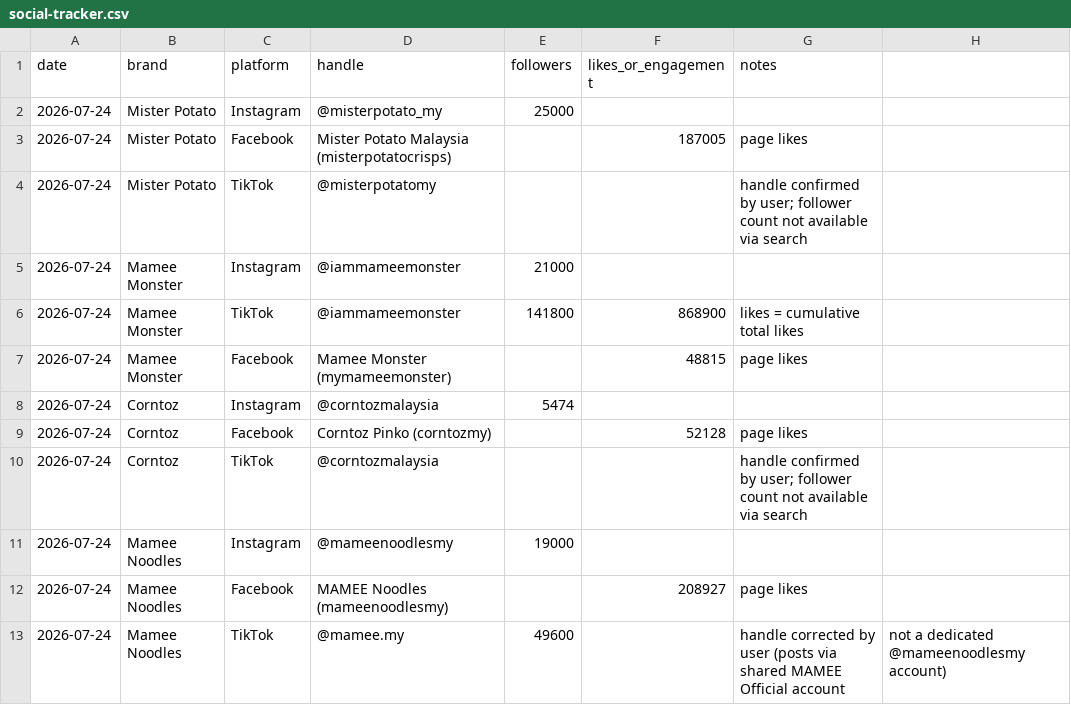
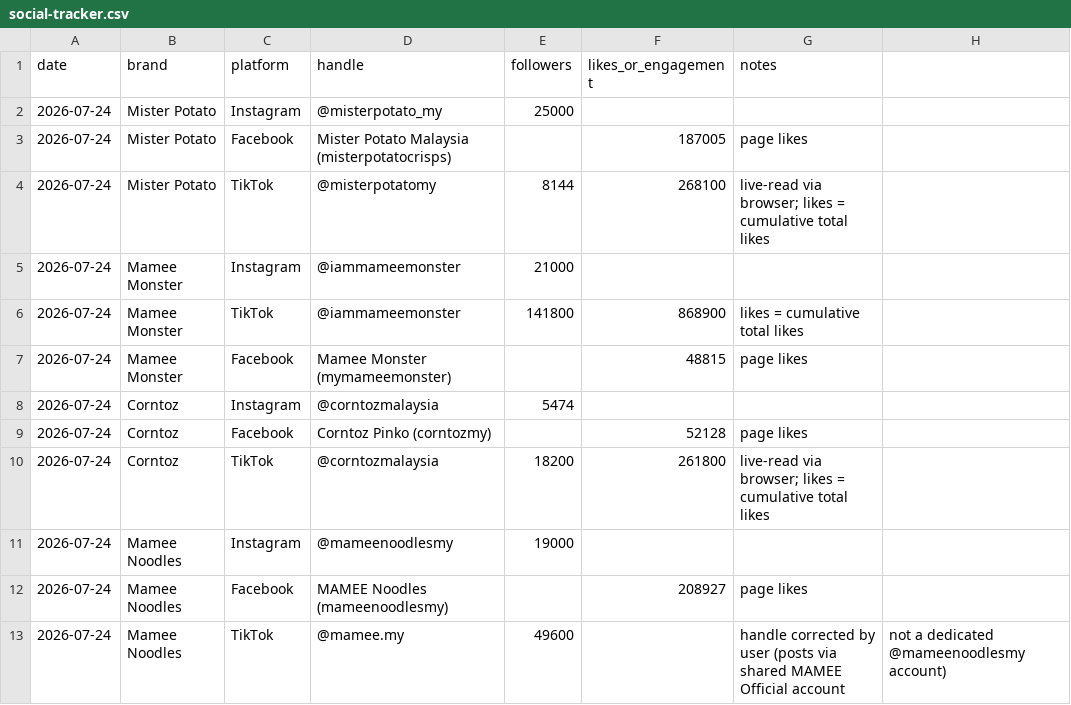
Before and after one commit to DSMNDh/Daily_Brief, a CSV file: social-tracker.csv, drawn as a sheet.

Commit message:
Add live TikTok follower counts for Mister Potato + Corntoz (browser-read)

```diff
--- a/social-tracker.csv
+++ b/social-tracker.csv
@@ -3,3 +3,3 @@ date,brand,platform,handle,followers,likes_or_engagement,notes
 2026-07-24,Mister Potato,Facebook,Mister Potato Malaysia (misterpotatocrisps),,187005,page likes
-2026-07-24,Mister Potato,TikTok,@misterpotatomy,,,handle confirmed by user; follower count not available via search
+2026-07-24,Mister Potato,TikTok,@misterpotatomy,8144,268100,live-read via browser; likes = cumulative total likes
 2026-07-24,Mamee Monster,Instagram,@iammameemonster,21000,,
@@ -9,3 +9,3 @@ date,brand,platform,handle,followers,likes_or_engagement,notes
 2026-07-24,Corntoz,Facebook,Corntoz Pinko (corntozmy),,52128,page likes
-2026-07-24,Corntoz,TikTok,@corntozmalaysia,,,handle confirmed by user; follower count not available via search
+2026-07-24,Corntoz,TikTok,@corntozmalaysia,18200,261800,live-read via browser; likes = cumulative total likes
 2026-07-24,Mamee Noodles,Instagram,@mameenoodlesmy,19000,,
```
Also changed, not shown: 1 other file.
